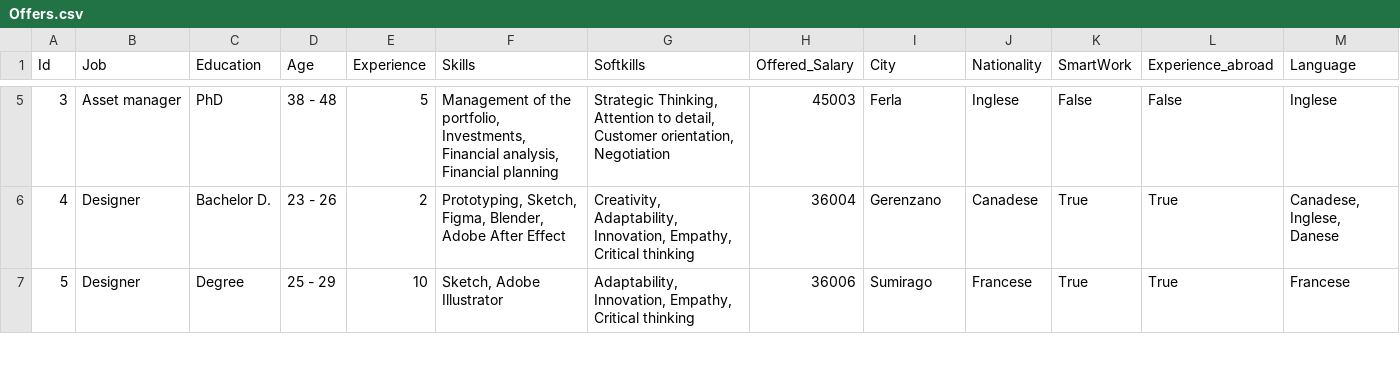
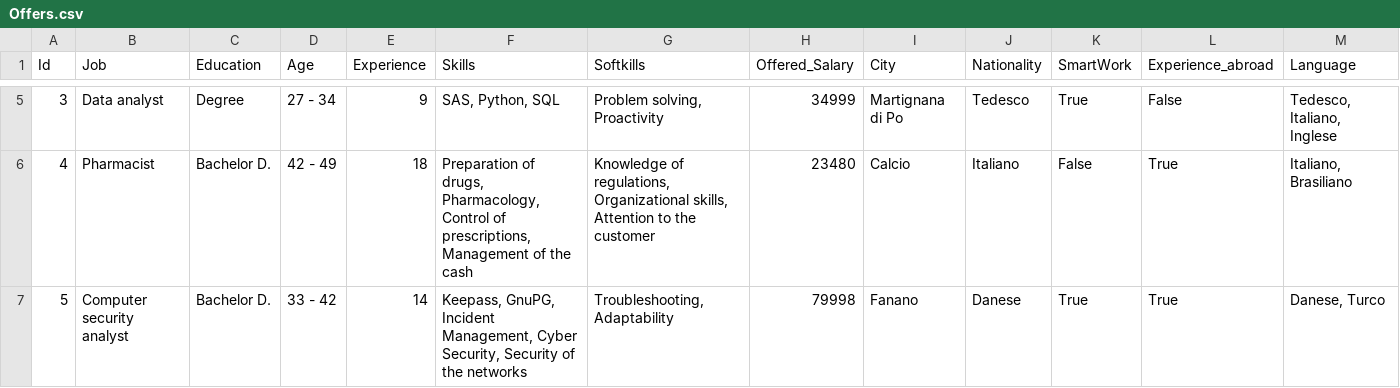
Before and after one commit to jacons/Interpretable-by-design-Human-Recommender, a CSV file: Offers.csv, drawn as a sheet; only a part is shown, gaps mark what is left out; the diff covers the shown part only.

```diff
--- a/Offers.csv
+++ b/Offers.csv
@@ -5,3 +5,3 @@ Id,Job,Education,Age,Experience,Skills,Softkills,Offered_Salary,City,Nationality
-3,Asset manager,PhD,38 - 48,5,"Management of the portfolio, Investments, Financial analysis, Financial planning","Strategic Thinking, Attention to detail, Customer orientation, Negotiation",45003,Ferla,Inglese,False,False,Inglese
-4,Designer,Bachelor D.,23 - 26,2,"Prototyping, Sketch, Figma, Blender, Adobe After Effect","Creativity, Adaptability, Innovation, Empathy, Critical thinking",36004,Gerenzano,Canadese,True,True,"Canadese, Inglese, Danese"
-5,Designer,Degree,25 - 29,10,"Sketch, Adobe Illustrator","Adaptability, Innovation, Empathy, Critical thinking",36006,Sumirago,Francese,True,True,Francese
+3,Data analyst,Degree,27 - 34,9,"SAS, Python, SQL","Problem solving, Proactivity",34999,Martignana di Po,Tedesco,True,False,"Tedesco, Italiano, Inglese"
+4,Pharmacist,Bachelor D.,42 - 49,18,"Preparation of drugs, Pharmacology, Control of prescriptions, Management of the cash","Knowledge of regulations, Organizational skills, Attention to the customer",23480,Calcio,Italiano,False,True,"Italiano, Brasiliano"
+5,Computer security analyst,Bachelor D.,33 - 42,14,"Keepass, GnuPG, Incident Management, Cyber Security, Security of the networks","Troubleshooting, Adaptability",79998,Fanano,Danese,True,True,"Danese, Turco"
```
Also changed, not shown: 72 edited cells elsewhere in this file, curriculums.csv, 2 other files.
